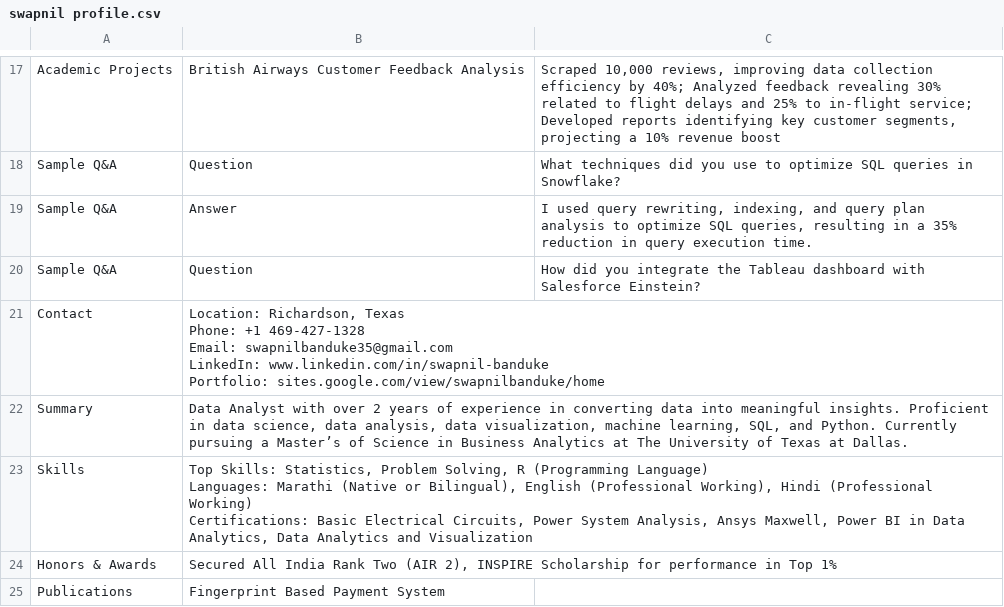
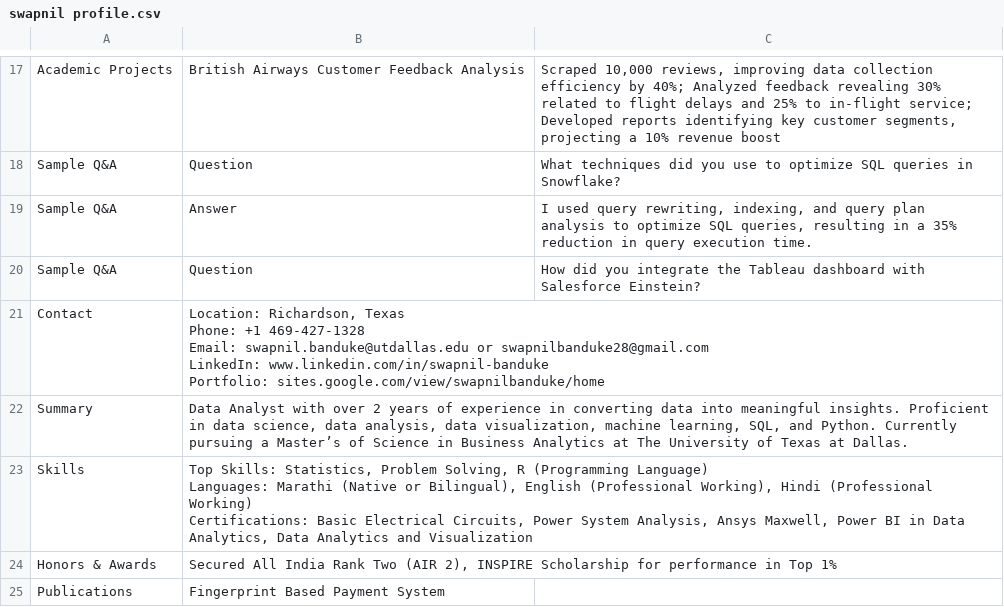
Before and after one commit to swapnilbanduke/SwapnilGPT, a CSV file: data/swapnil profile.csv, drawn as a sheet; only a part is shown, gaps mark what is left out; ↵ is a line break in a cell; the diff names each change by its address in the sheet, - before the commit and + after, or states it on an @@ line.

Commit message:
Update swapnil profile.csv

```diff
--- a/data/swapnil profile.csv
+++ b/data/swapnil profile.csv
-B21: …469-427-1328 ↵ Email: swapnilbanduke35@gmail.com ↵ LinkedIn: www.linkedin.com/in/swapnil-banduke…
+B21: …469-427-1328 ↵ Email: swapnil.banduke@utdallas.edu or swapnilbanduke28@gmail.com ↵ LinkedIn: www.linkedin.com/in/swapnil-banduke…
```
